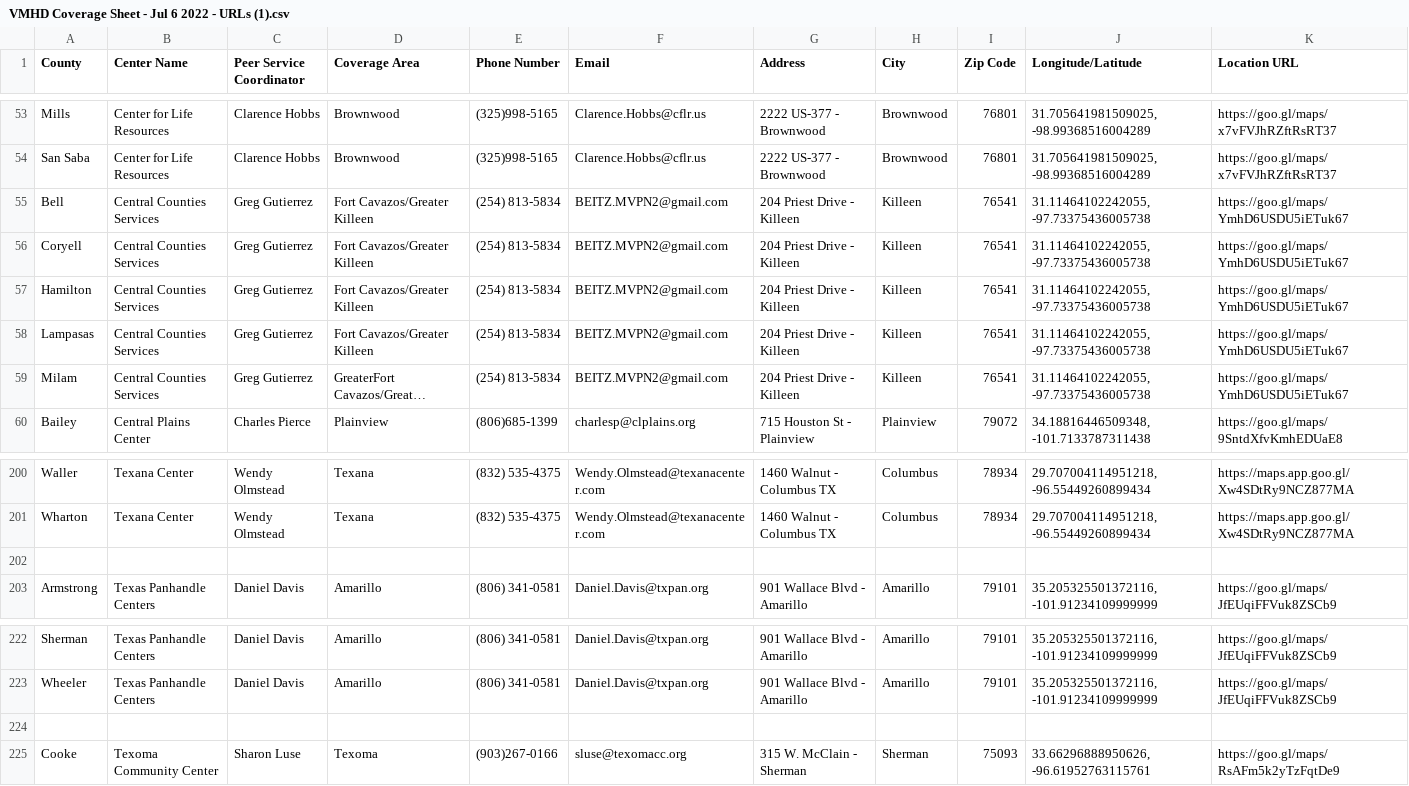
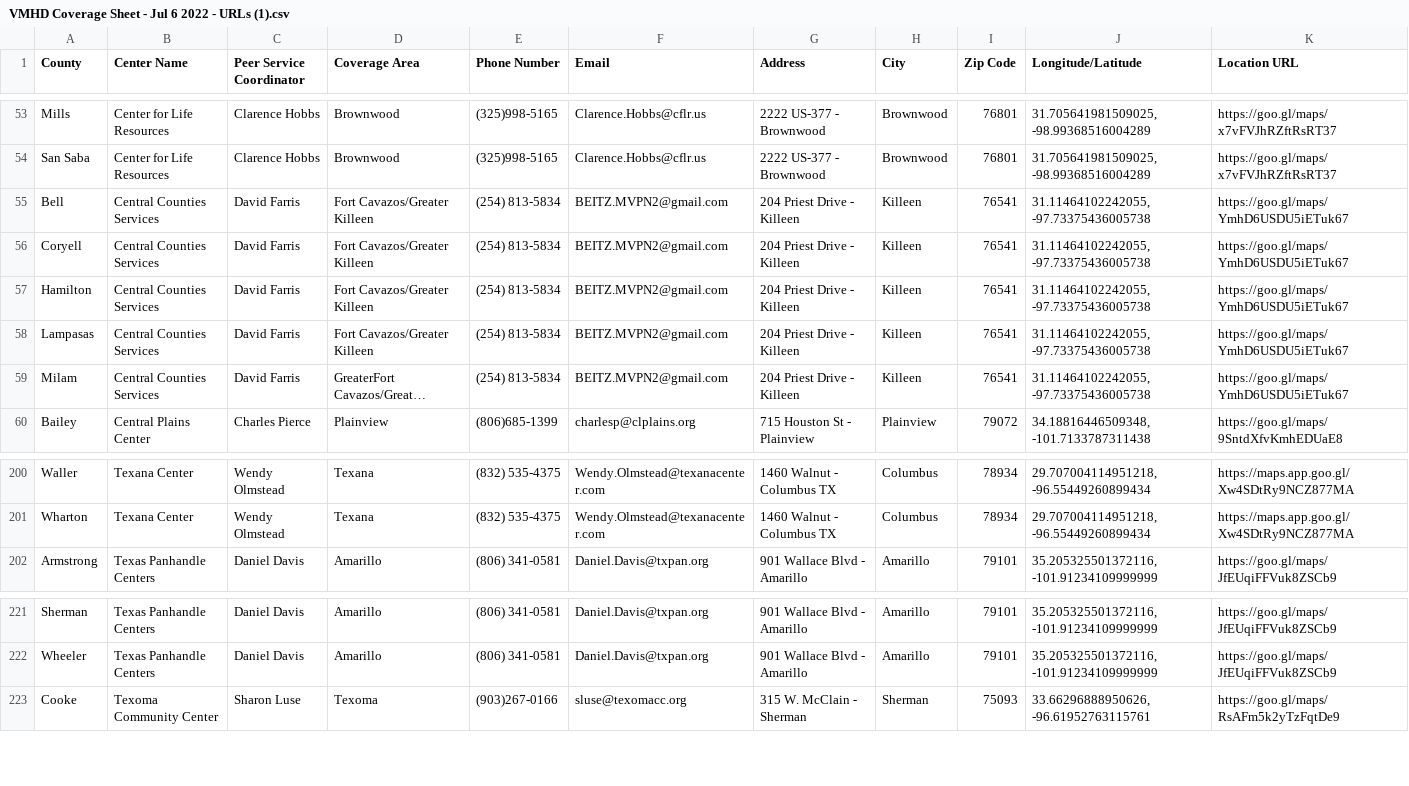
Before and after one commit to YoodleLLC/find-your-psc, a CSV file: data/VMHD Coverage Sheet - Jul 6 2022 - URLs (1).csv, drawn as a sheet; only a part is shown, gaps mark what is left out; long unchanged cells end in …; the diff names each change by its address in the sheet, - before the commit and + after, or states it on an @@ line.

Commit message:
(Mannie) New PSC contact for Fort Cavazos

```diff
--- a/data/VMHD Coverage Sheet - Jul 6 2022 - URLs (1).csv
+++ b/data/VMHD Coverage Sheet - Jul 6 2022 - URLs (1).csv
-C55:C59 (Peer Service Coordinator): Greg Gutierrez
+C55:C59 (Peer Service Coordinator): David Farris
-row 202: (empty)
-row 224: (empty)
```
